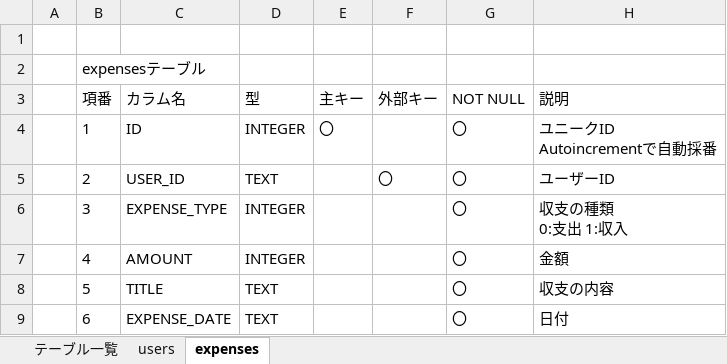
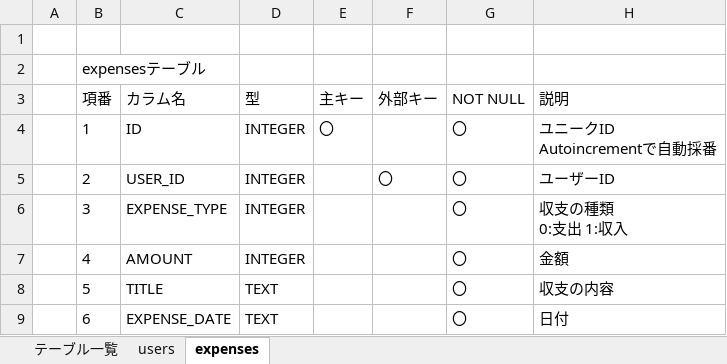
Before and after one commit to shun862/HouseholdAccountBook, an Excel workbook: document/DB.xlsx, sheet expenses, drawn as a sheet; values as stored, in another font and other column widths than the file's, no borders; the diff names each change by its address in the sheet, - before the commit and + after, or states it on an @@ line.

```diff
--- a/document/DB.xlsx (sheet expenses)
+++ b/document/DB.xlsx (sheet expenses)
-D5 (型): TEXT
+D5 (型): INTEGER
```
Also changed, not shown: 7 other files.
